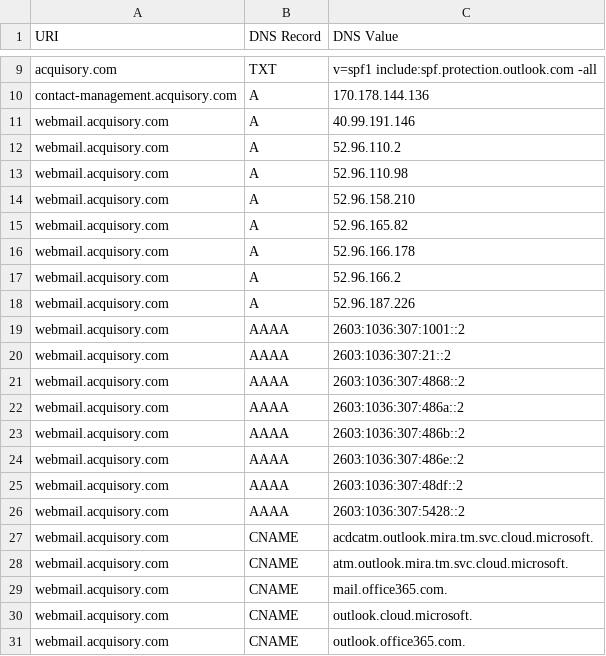
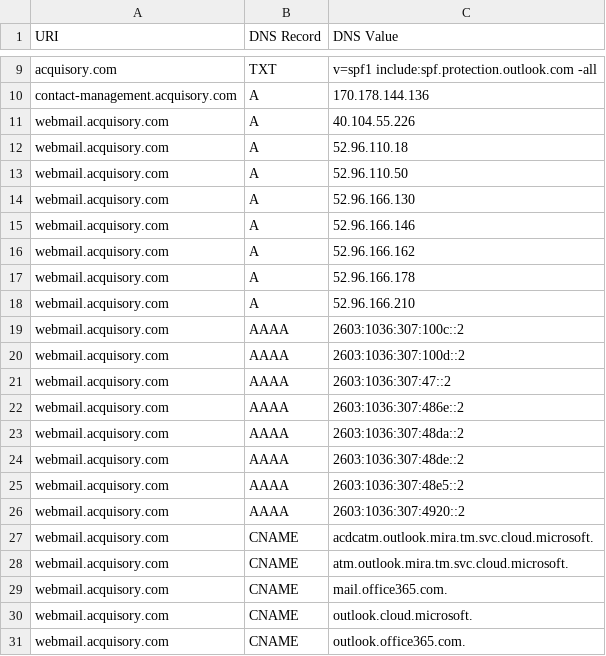
Before and after one commit to ayushmanchhabra/baseline, a CSV file: targets/acquisory.com/dns_records.csv, drawn as a sheet; only a part is shown, gaps mark what is left out.

```diff
--- a/targets/acquisory.com/dns_records.csv
+++ b/targets/acquisory.com/dns_records.csv
@@ -10,18 +10,18 @@ acquisory.com,TXT,"v=spf1 include:spf.protection.outlook.com -all"
 contact-management.acquisory.com,A,170.178.144.136
-webmail.acquisory.com,A,40.99.191.146
-webmail.acquisory.com,A,52.96.110.2
-webmail.acquisory.com,A,52.96.110.98
-webmail.acquisory.com,A,52.96.158.210
-webmail.acquisory.com,A,52.96.165.82
+webmail.acquisory.com,A,40.104.55.226
+webmail.acquisory.com,A,52.96.110.18
+webmail.acquisory.com,A,52.96.110.50
+webmail.acquisory.com,A,52.96.166.130
+webmail.acquisory.com,A,52.96.166.146
+webmail.acquisory.com,A,52.96.166.162
 webmail.acquisory.com,A,52.96.166.178
-webmail.acquisory.com,A,52.96.166.2
-webmail.acquisory.com,A,52.96.187.226
-webmail.acquisory.com,AAAA,2603:1036:307:1001::2
-webmail.acquisory.com,AAAA,2603:1036:307:21::2
-webmail.acquisory.com,AAAA,2603:1036:307:4868::2
-webmail.acquisory.com,AAAA,2603:1036:307:486a::2
-webmail.acquisory.com,AAAA,2603:1036:307:486b::2
+webmail.acquisory.com,A,52.96.166.210
+webmail.acquisory.com,AAAA,2603:1036:307:100c::2
+webmail.acquisory.com,AAAA,2603:1036:307:100d::2
+webmail.acquisory.com,AAAA,2603:1036:307:47::2
 webmail.acquisory.com,AAAA,2603:1036:307:486e::2
-webmail.acquisory.com,AAAA,2603:1036:307:48df::2
-webmail.acquisory.com,AAAA,2603:1036:307:5428::2
+webmail.acquisory.com,AAAA,2603:1036:307:48da::2
+webmail.acquisory.com,AAAA,2603:1036:307:48de::2
+webmail.acquisory.com,AAAA,2603:1036:307:48e5::2
+webmail.acquisory.com,AAAA,2603:1036:307:4920::2
 webmail.acquisory.com,CNAME,acdcatm.outlook.mira.tm.svc.cloud.microsoft.
```
Also changed, not shown: targets/acquisory.com/tls_certificates.csv, targets/asyncawakestudio/tls_certificates.csv, 1 other file.
